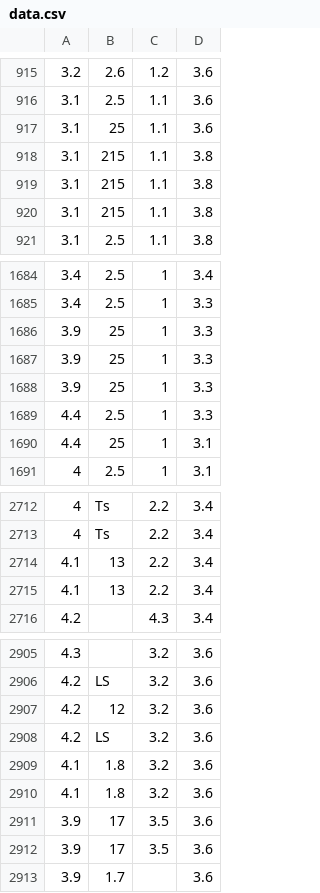
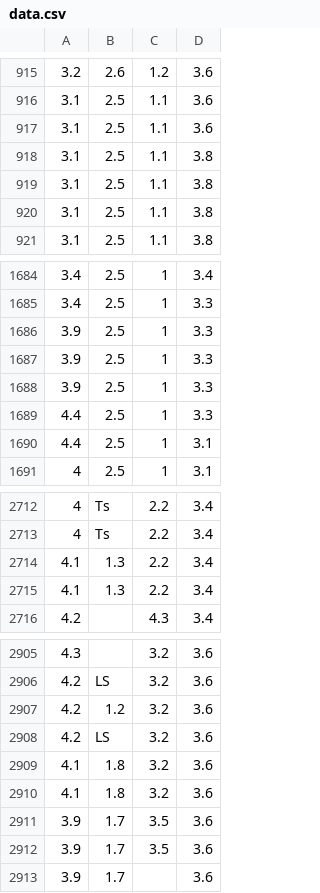
Before and after one commit to akropolises/air-tag, a CSV file: data.csv, drawn as a sheet; only a part is shown, gaps mark what is left out; the diff covers the shown part only.

```diff
--- a/data.csv
+++ b/data.csv
@@ -916,6 +916,6 @@
 3.1,2.5,1.1,3.6
-3.1,25,1.1,3.6
-3.1,215,1.1,3.8
-3.1,215,1.1,3.8
-3.1,215,1.1,3.8
+3.1,2.5,1.1,3.6
+3.1,2.5,1.1,3.8
+3.1,2.5,1.1,3.8
+3.1,2.5,1.1,3.8
 3.1,2.5,1.1,3.8
@@ -1685,7 +1685,7 @@
 3.4,2.5,1,3.3
-3.9,25,1,3.3
-3.9,25,1,3.3
-3.9,25,1,3.3
+3.9,2.5,1,3.3
+3.9,2.5,1,3.3
+3.9,2.5,1,3.3
 4.4,2.5,1,3.3
-4.4,25,1,3.1
+4.4,2.5,1,3.1
 4,2.5,1,3.1
@@ -2713,4 +2713,4 @@
 4,Ts,2.2,3.4
-4.1,13,2.2,3.4
-4.1,13,2.2,3.4
+4.1,1.3,2.2,3.4
+4.1,1.3,2.2,3.4
 4.2,,4.3,3.4
@@ -2906,3 +2906,3 @@
 4.2,LS,3.2,3.6
-4.2,12,3.2,3.6
+4.2,1.2,3.2,3.6
 4.2,LS,3.2,3.6
@@ -2910,4 +2910,4 @@
 4.1,1.8,3.2,3.6
-3.9,17,3.5,3.6
-3.9,17,3.5,3.6
+3.9,1.7,3.5,3.6
+3.9,1.7,3.5,3.6
 3.9,1.7,,3.6
```
Also changed, not shown: 27 edited cells elsewhere in this file, 1 other file.
